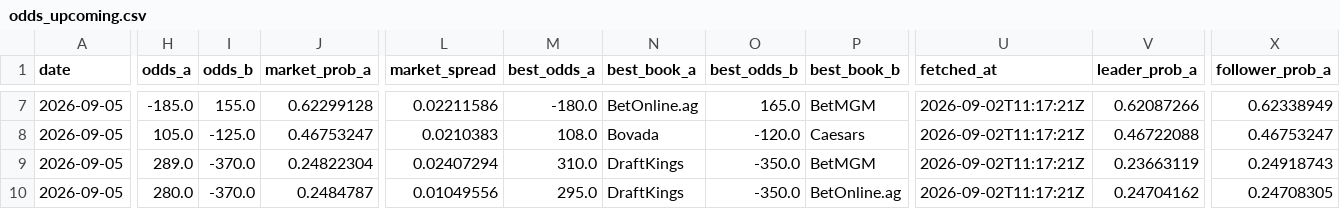
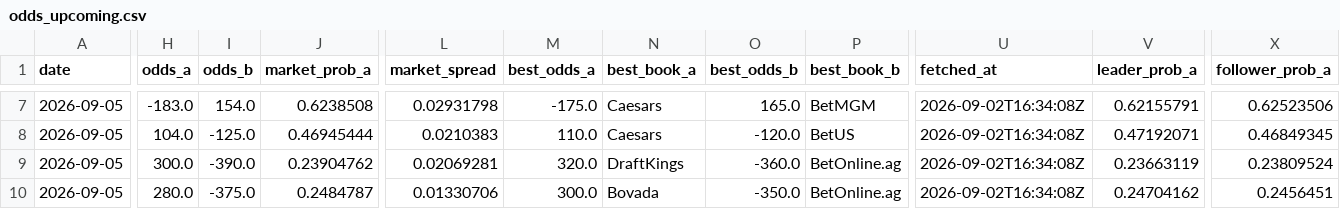
Before and after one commit to joshuakingsland/claude-fights, a CSV file: odds_upcoming.csv, drawn as a sheet; only a part is shown, gaps mark what is left out; the diff covers the shown part only; the diff names each change by its address in the sheet, - before the commit and + after, or states it on an @@ line.

```diff
--- a/odds_upcoming.csv
+++ b/odds_upcoming.csv
-H7 (odds_a): -185.0
+H7 (odds_a): -183.0
-I7 (odds_b): 155.0
+I7 (odds_b): 154.0
-J7 (market_prob_a): 0.62299128
+J7 (market_prob_a): 0.6238508
-L7 (market_spread): 0.02211586
+L7 (market_spread): 0.02931798
-M7 (best_odds_a): -180.0
+M7 (best_odds_a): -175.0
-N7 (best_book_a): BetOnline.ag
+N7 (best_book_a): Caesars
-U7:U10 (fetched_at): 2026-09-02T11:17:21Z
+U7:U10 (fetched_at): 2026-09-02T16:34:08Z
-V7 (leader_prob_a): 0.62087266
+V7 (leader_prob_a): 0.62155791
-X7 (follower_prob_a): 0.62338949
+X7 (follower_prob_a): 0.62523506
-H8 (odds_a): 105.0
+H8 (odds_a): 104.0
-J8 (market_prob_a): 0.46753247
+J8 (market_prob_a): 0.46945444
-M8 (best_odds_a): 108.0
+M8 (best_odds_a): 110.0
-N8 (best_book_a): Bovada
+N8 (best_book_a): Caesars
-P8 (best_book_b): Caesars
+P8 (best_book_b): BetUS
-V8 (leader_prob_a): 0.46722088
+V8 (leader_prob_a): 0.47192071
-X8 (follower_prob_a): 0.46753247
+X8 (follower_prob_a): 0.46849345
-H9 (odds_a): 289.0
+H9 (odds_a): 300.0
-I9 (odds_b): -370.0
+I9 (odds_b): -390.0
-J9 (market_prob_a): 0.24822304
+J9 (market_prob_a): 0.23904762
-L9 (market_spread): 0.02407294
+L9 (market_spread): 0.02069281
-M9 (best_odds_a): 310.0
+M9 (best_odds_a): 320.0
-O9 (best_odds_b): -350.0
+O9 (best_odds_b): -360.0
-P9 (best_book_b): BetMGM
+P9 (best_book_b): BetOnline.ag
-X9 (follower_prob_a): 0.24918743
+X9 (follower_prob_a): 0.23809524
-I10 (odds_b): -370.0
+I10 (odds_b): -375.0
-L10 (market_spread): 0.01049556
+L10 (market_spread): 0.01330706
-M10 (best_odds_a): 295.0
+M10 (best_odds_a): 300.0
-N10 (best_book_a): DraftKings
+N10 (best_book_a): Bovada
-X10 (follower_prob_a): 0.24708305
+X10 (follower_prob_a): 0.2456451
```
Also changed, not shown: 137 edited cells elsewhere in this file, 6 other files.
